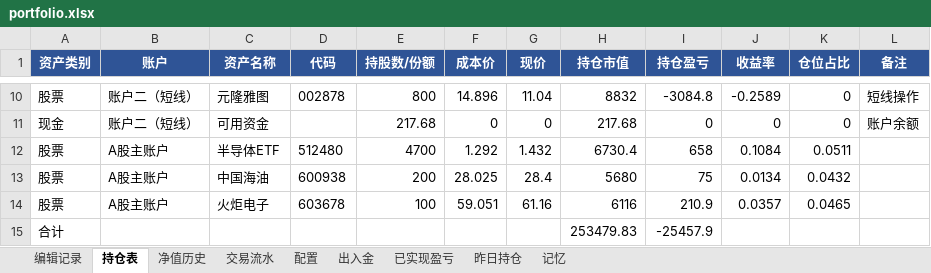
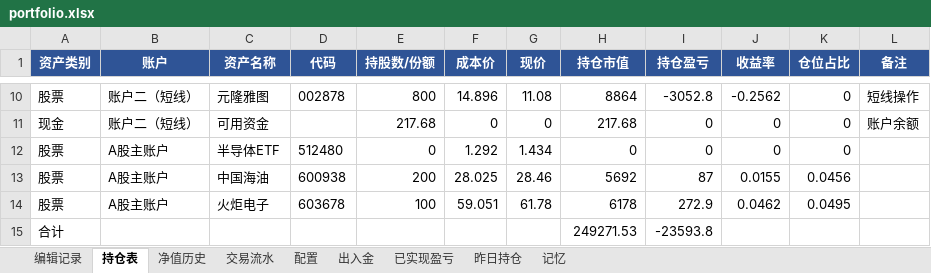
Before and after one commit to wanchangjia-png/investment-agent, an Excel workbook: portfolio.xlsx, sheet 持仓表, drawn as a sheet; only a part is shown, gaps mark what is left out; values as stored, in another font and other column widths than the file's, no borders; the diff covers the shown part only; the diff names each change by its address in the sheet, - before the commit and + after, or states it on an @@ line.

```diff
--- a/portfolio.xlsx (sheet 持仓表)
+++ b/portfolio.xlsx (sheet 持仓表)
-G10 (现价): 11.04
+G10 (现价): 11.08
-H10 (持仓市值): 8832
+H10 (持仓市值): 8864
-I10 (持仓盈亏): -3084.8
+I10 (持仓盈亏): -3052.8
-J10 (收益率): -0.2589
+J10 (收益率): -0.2562
-E12 (持股数/份额): 4700
+E12 (持股数/份额): 0
-G12 (现价): 1.432
+G12 (现价): 1.434
-H12 (持仓市值): 6730.4
+H12 (持仓市值): 0
-I12 (持仓盈亏): 658
+I12 (持仓盈亏): 0
-J12 (收益率): 0.1084
+J12 (收益率): 0
-K12 (仓位占比): 0.0511
+K12 (仓位占比): 0
-G13 (现价): 28.4
+G13 (现价): 28.46
-H13 (持仓市值): 5680
+H13 (持仓市值): 5692
-I13 (持仓盈亏): 75
+I13 (持仓盈亏): 87
-J13 (收益率): 0.0134
+J13 (收益率): 0.0155
-K13 (仓位占比): 0.0432
+K13 (仓位占比): 0.0456
-G14 (现价): 61.16
+G14 (现价): 61.78
-H14 (持仓市值): 6116
+H14 (持仓市值): 6178
-I14 (持仓盈亏): 210.9
+I14 (持仓盈亏): 272.9
-J14 (收益率): 0.0357
+J14 (收益率): 0.0462
-K14 (仓位占比): 0.0465
+K14 (仓位占比): 0.0495
-H15 (持仓市值): 253479.83
+H15 (持仓市值): 249271.53
-I15 (持仓盈亏): -25457.9
+I15 (持仓盈亏): -23593.8
```
Also changed, not shown: 30 edited cells elsewhere in this sheet, sheet 编辑记录.
